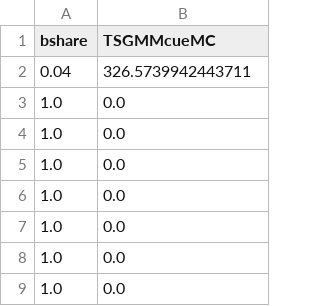
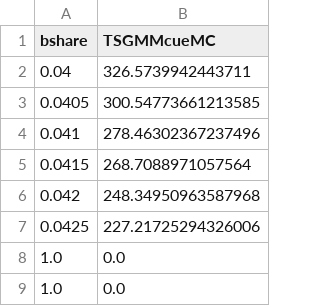
Before and after one commit to nkashaev/Replication_SRPwME, a CSV file: Output_all/Appendix/counter.good_10._price_10._multiplier_1.0._cuda_start.0.04.end.0.06.theta0.0.975 - Copy.csv, drawn as a sheet; only a part is shown; removed rows and columns are numbered as before the commit, all else as after; the diff names each change by its address in the sheet, - before the commit and + after, or states it on an @@ line.

```diff
--- a/Output_all/Appendix/counter.good_10._price_10._multiplier_1.0._cuda_start.0.04.end.0.06.theta0.0.975 - Copy.csv
+++ b/Output_all/Appendix/counter.good_10._price_10._multiplier_1.0._cuda_start.0.04.end.0.06.theta0.0.975 - Copy.csv
-row 3: 1.0 | 0.0
-row 4: 1.0 | 0.0
-row 5: 1.0 | 0.0
-row 6: 1.0 | 0.0
-row 7: 1.0 | 0.0
+row 3: 0.0405 | 300.54773661213585
+row 4: 0.041 | 278.46302367237496
+row 5: 0.0415 | 268.7088971057564
+row 6: 0.042 | 248.34950963587968
+row 7: 0.0425 | 227.21725294326006
```
Also changed, not shown: Output_all/Appendix/counter.good_10._price_10._multiplier_1.0._cuda_start.0.04.end.0.06.theta0.0.975.csv, 10 other files.
